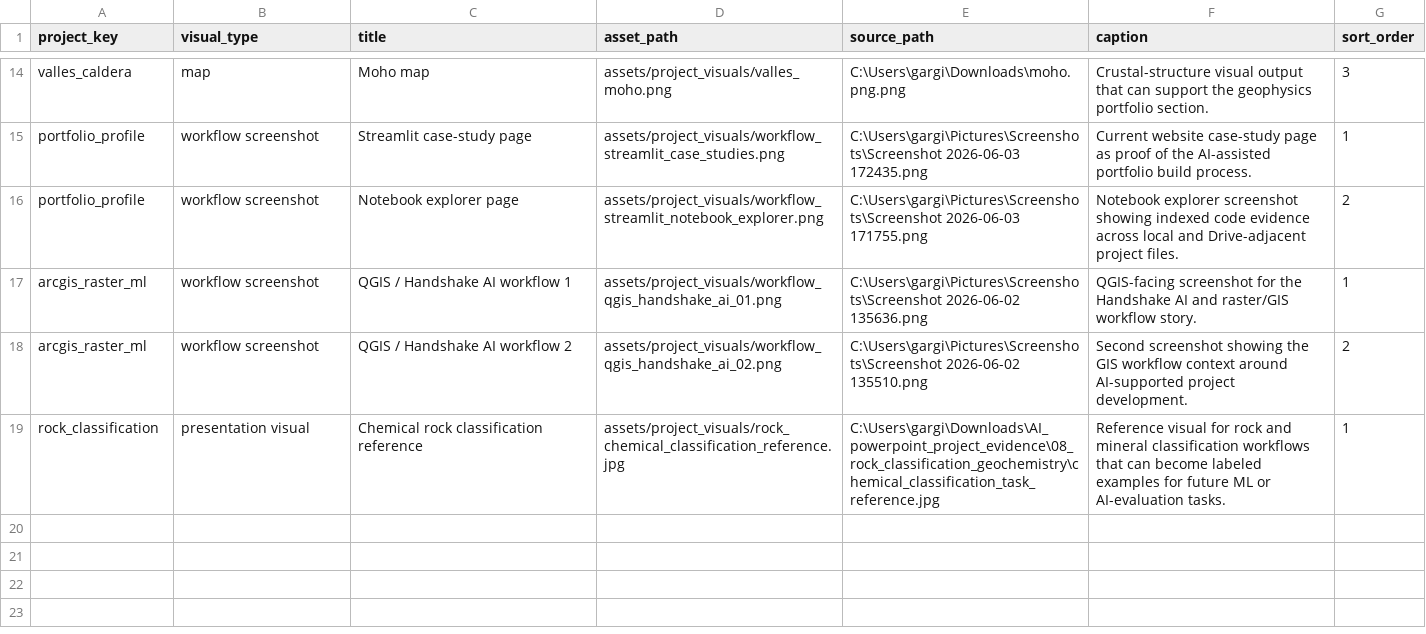
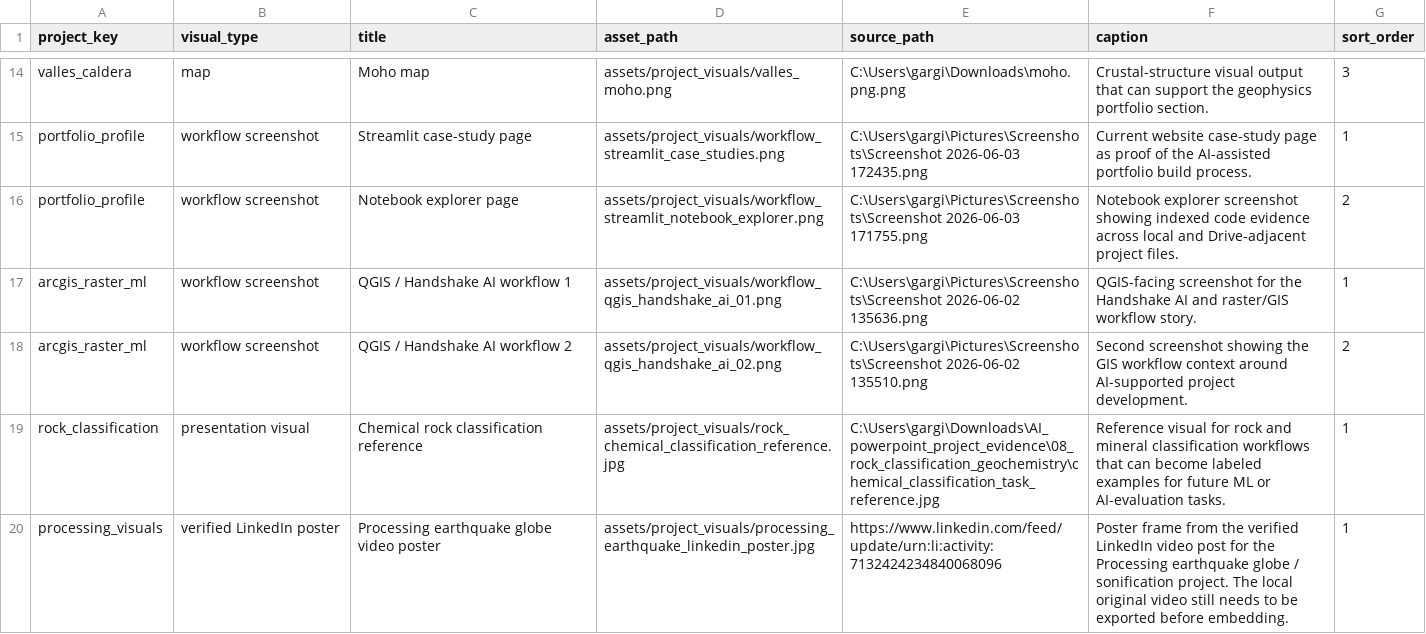
Before and after one commit to Rnanda442/ai-powerpoint-workflow-portfolio, a CSV file: data/project_visuals.csv, drawn as a sheet; only a part is shown, gaps mark what is left out; the diff names each change by its address in the sheet, - before the commit and + after, or states it on an @@ line.

Commit message:
Correct Processing earthquake video evidence

```diff
--- a/data/project_visuals.csv
+++ b/data/project_visuals.csv
+row 20: processing_visuals | verified LinkedIn poster | Processing earthquake globe video poster | assets/project_visuals/processing_earthquake_linkedin_poster.jpg | https://www.linkedin.com/feed/update/urn:li:activity:7132424234840068096 | Poster frame from the verified LinkedIn video post for the Processing earthquake globe / sonification project. The local original video still needs to be exported before embedding. | 1
```
Also changed, not shown: data/linkedin_evidence.csv, 2 other files.
